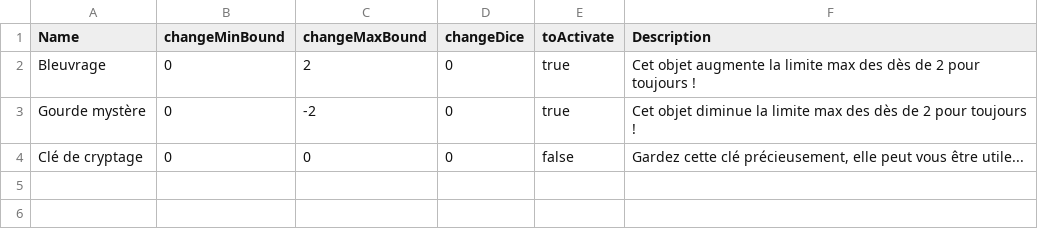
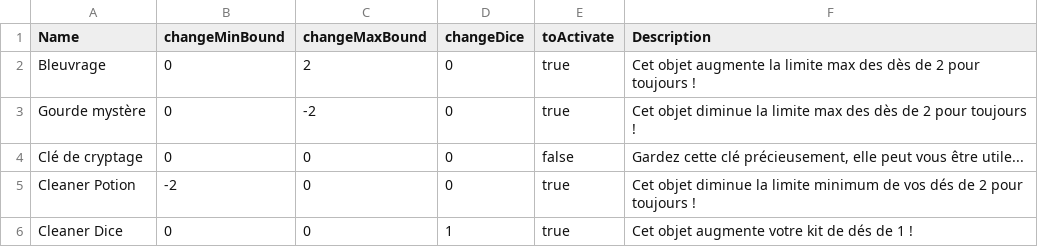
Before and after one commit to ElieBoury/TheLastDefender, a CSV file: src/Sauvegarde/Default/Item.csv, drawn as a sheet; the diff names each change by its address in the sheet, - before the commit and + after, or states it on an @@ line.

Commit message:
ajustement activateItem + ajout d'objets et modfifs rooms

```diff
--- a/src/Sauvegarde/Default/Item.csv
+++ b/src/Sauvegarde/Default/Item.csv
+row 5: Cleaner Potion | -2 | 0 | 0 | true | Cet objet diminue la limite minimum de vos dés de 2 pour toujours !
+row 6: Cleaner Dice | 0 | 0 | 1 | true | Cet objet augmente votre kit de dés de 1 !
```
Also changed, not shown: src/Sauvegarde/Default/Room.csv, 1 other file.
